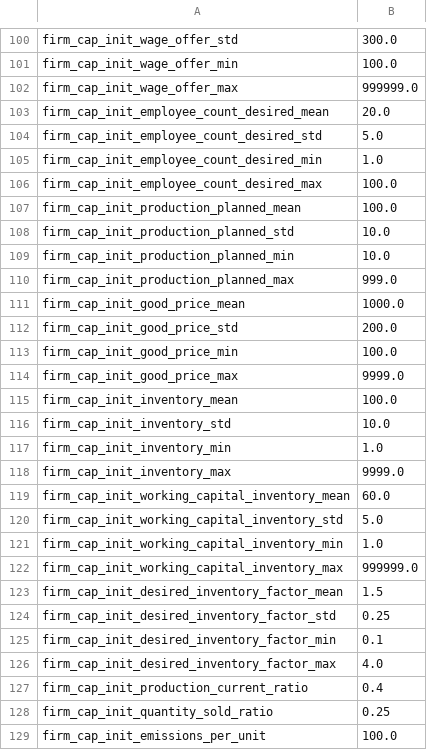
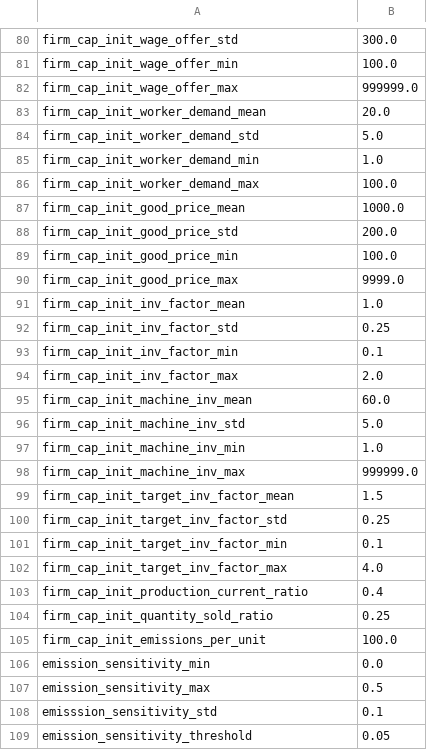
Before and after one commit to feyzijan/Vulcan, a CSV file: InitializationData/Initialization_Parameters.csv, drawn as a sheet; only a part is shown, gaps mark what is left out; the shorter side is filled out with more unchanged rows; the diff covers the shown part only.

```diff
--- a/InitializationData/Initialization_Parameters.csv
+++ b/InitializationData/Initialization_Parameters.csv
@@ -102,10 +82,6 @@ firm_cap_init_wage_offer_min,100.0
 firm_cap_init_wage_offer_max,999999.0
-firm_cap_init_employee_count_desired_mean,20.0
-firm_cap_init_employee_count_desired_std,5.0
-firm_cap_init_employee_count_desired_min,1.0
-firm_cap_init_employee_count_desired_max,100.0
-firm_cap_init_production_planned_mean,100.0
-firm_cap_init_production_planned_std,10.0
-firm_cap_init_production_planned_min,10.0
-firm_cap_init_production_planned_max,999.0
+firm_cap_init_worker_demand_mean,20.0
+firm_cap_init_worker_demand_std,5.0
+firm_cap_init_worker_demand_min,1.0
+firm_cap_init_worker_demand_max,100.0
 firm_cap_init_good_price_mean,1000.0
@@ -114,14 +90,14 @@ firm_cap_init_good_price_min,100.0
 firm_cap_init_good_price_max,9999.0
-firm_cap_init_inventory_mean,100.0
-firm_cap_init_inventory_std,10.0
-firm_cap_init_inventory_min,1.0
-firm_cap_init_inventory_max,9999.0
-firm_cap_init_working_capital_inventory_mean,60.0
-firm_cap_init_working_capital_inventory_std,5.0
-firm_cap_init_working_capital_inventory_min,1.0
-firm_cap_init_working_capital_inventory_max,999999.0
-firm_cap_init_desired_inventory_factor_mean,1.5
-firm_cap_init_desired_inventory_factor_std,0.25
-firm_cap_init_desired_inventory_factor_min,0.1
-firm_cap_init_desired_inventory_factor_max,4.0
+firm_cap_init_inv_factor_mean,1.0
+firm_cap_init_inv_factor_std,0.25
+firm_cap_init_inv_factor_min,0.1
+firm_cap_init_inv_factor_max,2.0
+firm_cap_init_machine_inv_mean,60.0
+firm_cap_init_machine_inv_std,5.0
+firm_cap_init_machine_inv_min,1.0
+firm_cap_init_machine_inv_max,999999.0
+firm_cap_init_target_inv_factor_mean,1.5
+firm_cap_init_target_inv_factor_std,0.25
+firm_cap_init_target_inv_factor_min,0.1
+firm_cap_init_target_inv_factor_max,4.0
 firm_cap_init_production_current_ratio,0.4
```
Also changed, not shown: 7 added rows, 27 removed rows and 21 edited cells elsewhere in this file, InitializationData/Consumer_Firm_Sectors.csv, InitializationData/Main_Loop_Parameters.csv, 11 other files.
